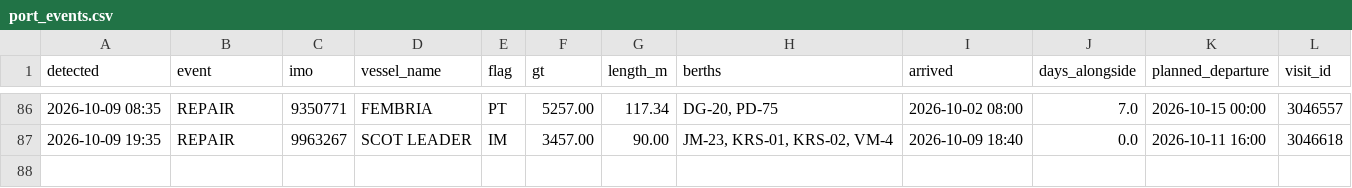
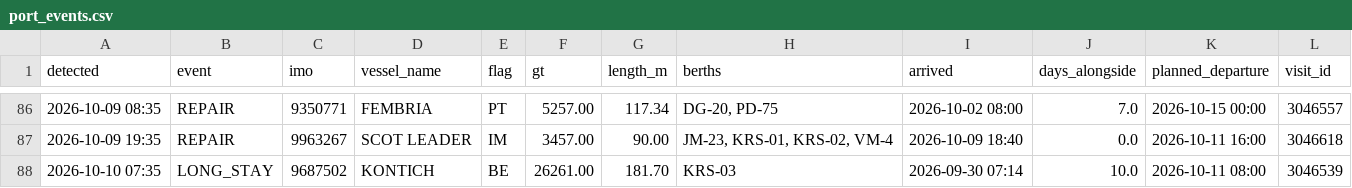
Before and after one commit to papa-lgtm/riga-port-watch, a CSV file: port_events.csv, drawn as a sheet; only a part is shown, gaps mark what is left out; the diff names each change by its address in the sheet, - before the commit and + after, or states it on an @@ line.

```diff
--- a/port_events.csv
+++ b/port_events.csv
+row 88: 2026-10-10 07:35 | LONG_STAY | 9687502 | KONTICH | BE | 26261.00 | 181.70 | KRS-03 | 2026-09-30 07:14 | 10.0 | 2026-10-11 08:00 | 3046539
```
Also changed, not shown: 3 other files.
